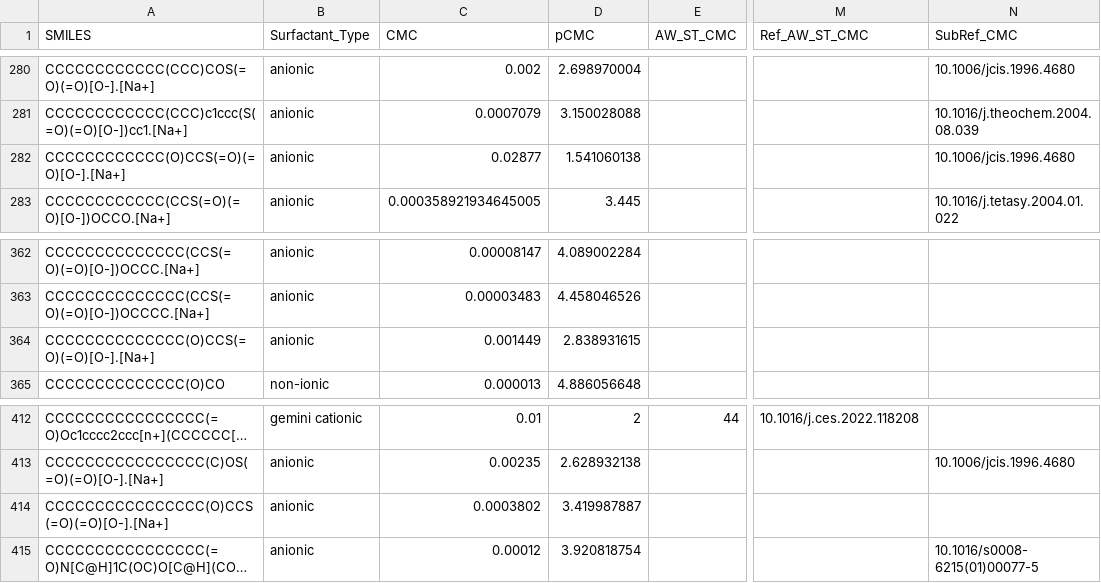
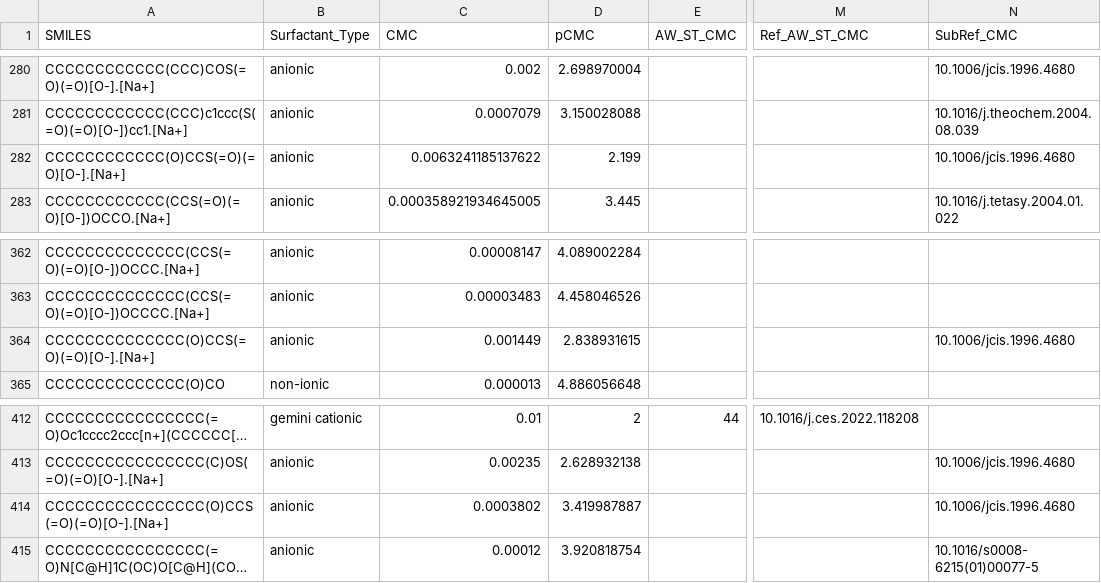
Before and after one commit to BigChemistry-RobotLab/SurfPro, a CSV file: data/surfpro_literature.csv, drawn as a sheet; only a part is shown, gaps mark what is left out; long unchanged cells end in …; the diff names each change by its address in the sheet, - before the commit and + after, or states it on an @@ line.

Commit message:
update 1 CMC value from 10.1006/jcis.1996.4680

```diff
--- a/data/surfpro_literature.csv
+++ b/data/surfpro_literature.csv
-C282 (CMC): 0.02877
+C282 (CMC): 0.0063241185137622
-D282 (pCMC): 1.541060138
+D282 (pCMC): 2.199
-N364 (SubRef_CMC): (empty)
+N364 (SubRef_CMC): 10.1006/jcis.1996.4680
-N414 (SubRef_CMC): (empty)
+N414 (SubRef_CMC): 10.1006/jcis.1996.4680
```
